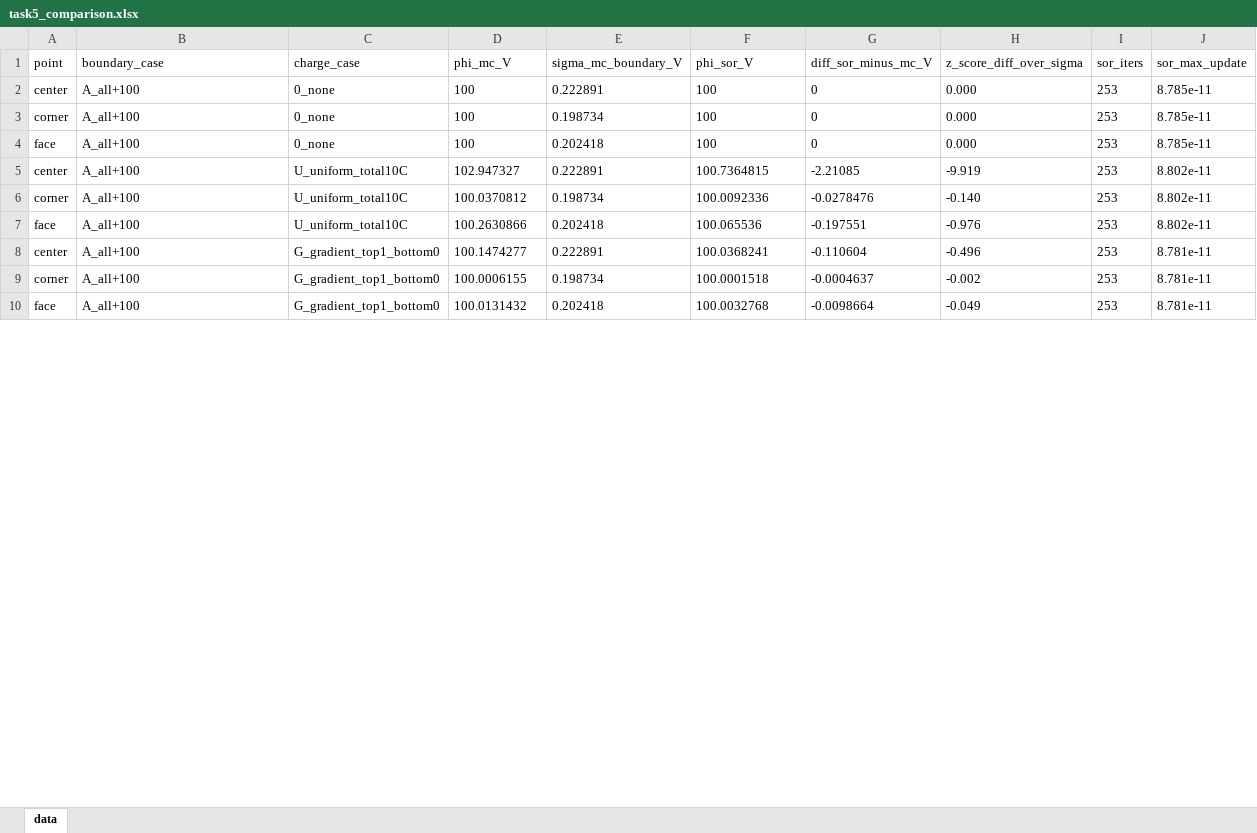
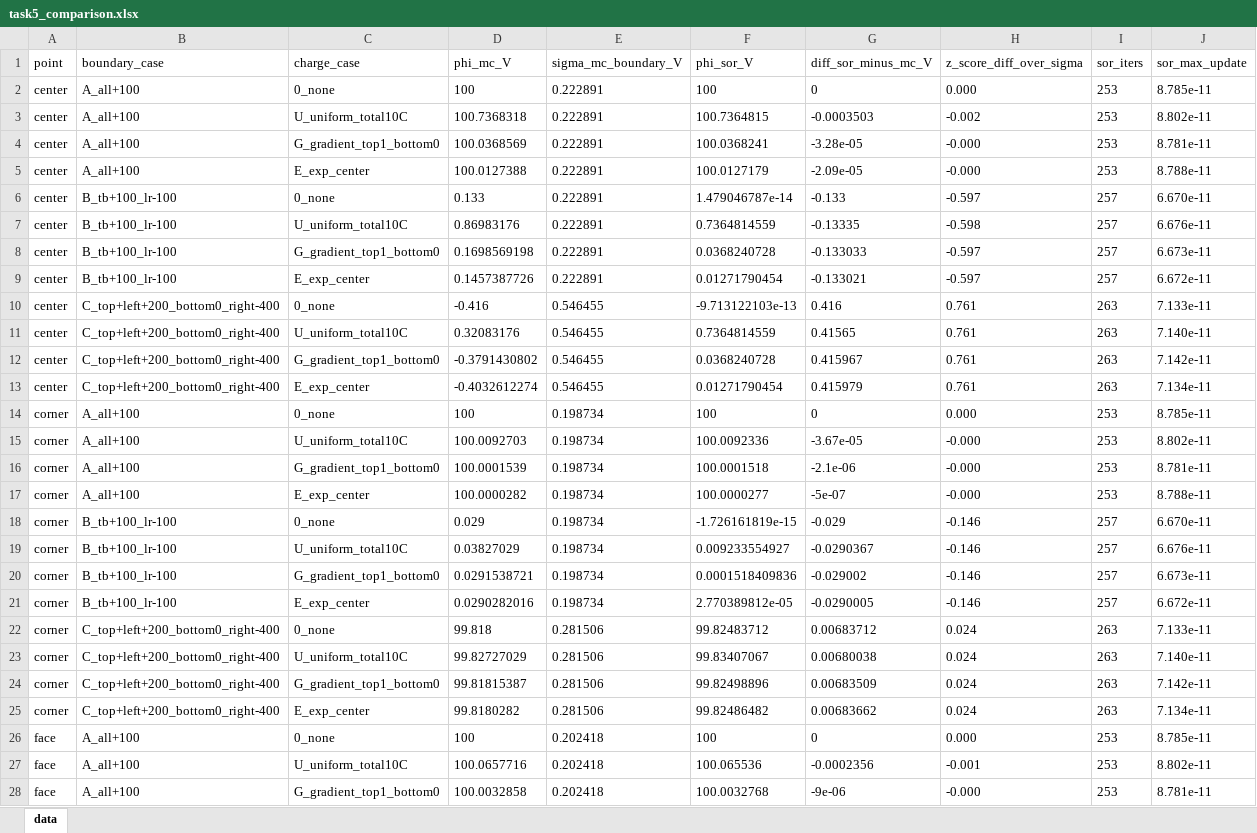
Before and after one commit to joshlindsay97-cloud/Report-3---Poisson, an Excel workbook: task4-5/out/task5_comparison.xlsx, sheet data, drawn as a sheet; only a part is shown; values as stored, in another font and other column widths than the file's, no borders; removed rows and columns are numbered as before the commit, all else as after; the diff covers the shown part only; the diff names each change by its address in the sheet, - before the commit and + after, or states it on an @@ line.

Commit message:
Update: regenerate Task 4/5 tables after Green’s normalization fix

```diff
--- a/task4-5/out/task5_comparison.xlsx (sheet data)
+++ b/task4-5/out/task5_comparison.xlsx (sheet data)
+row 3: center | A_all+100 | U_uniform_total10C | 100.7368318 | 0.222891 | 100.7364815 | -0.0003503 | -0.002 | 253 | 8.802e-11
+row 4: center | A_all+100 | G_gradient_top1_bottom0 | 100.0368569 | 0.222891 | 100.0368241 | -3.28e-05 | -0.000 | 253 | 8.781e-11
+row 5: center | A_all+100 | E_exp_center | 100.0127388 | 0.222891 | 100.0127179 | -2.09e-05 | -0.000 | 253 | 8.788e-11
@@ row 14 moved to row 6: center @@
+row 7: center | B_tb+100_lr-100 | U_uniform_total10C | 0.86983176 | 0.222891 | 0.7364814559 | -0.13335 | -0.598 | 257 | 6.676e-11
+row 8: center | B_tb+100_lr-100 | G_gradient_top1_bottom0 | 0.1698569198 | 0.222891 | 0.0368240728 | -0.133033 | -0.597 | 257 | 6.673e-11
+row 9: center | B_tb+100_lr-100 | E_exp_center | 0.1457387726 | 0.222891 | 0.01271790454 | -0.133021 | -0.597 | 257 | 6.672e-11
@@ row 26 moved to row 10: center @@
+row 11: center | C_top+left+200_bottom0_right-400 | U_uniform_total10C | 0.32083176 | 0.546455 | 0.7364814559 | 0.41565 | 0.761 | 263 | 7.140e-11
+row 12: center | C_top+left+200_bottom0_right-400 | G_gradient_top1_bottom0 | -0.3791430802 | 0.546455 | 0.0368240728 | 0.415967 | 0.761 | 263 | 7.142e-11
+row 13: center | C_top+left+200_bottom0_right-400 | E_exp_center | -0.4032612274 | 0.546455 | 0.01271790454 | 0.415979 | 0.761 | 263 | 7.134e-11
+row 15: corner | A_all+100 | U_uniform_total10C | 100.0092703 | 0.198734 | 100.0092336 | -3.67e-05 | -0.000 | 253 | 8.802e-11
+row 16: corner | A_all+100 | G_gradient_top1_bottom0 | 100.0001539 | 0.198734 | 100.0001518 | -2.1e-06 | -0.000 | 253 | 8.781e-11
+row 17: corner | A_all+100 | E_exp_center | 100.0000282 | 0.198734 | 100.0000277 | -5e-07 | -0.000 | 253 | 8.788e-11
@@ row 15 moved to row 18: corner @@
+row 19: corner | B_tb+100_lr-100 | U_uniform_total10C | 0.03827029 | 0.198734 | 0.009233554927 | -0.0290367 | -0.146 | 257 | 6.676e-11
+row 20: corner | B_tb+100_lr-100 | G_gradient_top1_bottom0 | 0.0291538721 | 0.198734 | 0.0001518409836 | -0.029002 | -0.146 | 257 | 6.673e-11
+row 21: corner | B_tb+100_lr-100 | E_exp_center | 0.0290282016 | 0.198734 | 2.770389812e-05 | -0.0290005 | -0.146 | 257 | 6.672e-11
@@ row 27 moved to row 22: corner @@
+row 23: corner | C_top+left+200_bottom0_right-400 | U_uniform_total10C | 99.82727029 | 0.281506 | 99.83407067 | 0.00680038 | 0.024 | 263 | 7.140e-11
+row 24: corner | C_top+left+200_bottom0_right-400 | G_gradient_top1_bottom0 | 99.81815387 | 0.281506 | 99.82498896 | 0.00683509 | 0.024 | 263 | 7.142e-11
+row 25: corner | C_top+left+200_bottom0_right-400 | E_exp_center | 99.8180282 | 0.281506 | 99.82486482 | 0.00683662 | 0.024 | 263 | 7.134e-11
-row 5: center | A_all+100 | U_uniform_total10C | 102.947327 | 0.222891 | 100.7364815 | -2.21085 | -9.919 | 253 | 8.802e-11
-row 6: corner | A_all+100 | U_uniform_total10C | 100.0370812 | 0.198734 | 100.0092336 | -0.0278476 | -0.140 | 253 | 8.802e-11
-D27 (phi_mc_V): 100.2630866
+D27 (phi_mc_V): 100.0657716
-G27 (diff_sor_minus_mc_V): -0.197551
+G27 (diff_sor_minus_mc_V): -0.0002356
-H27 (z_score_diff_over_sigma): -0.976
+H27 (z_score_diff_over_sigma): -0.001
-row 8: center | A_all+100 | G_gradient_top1_bottom0 | 100.1474277 | 0.222891 | 100.0368241 | -0.110604 | -0.496 | 253 | 8.781e-11
-row 9: corner | A_all+100 | G_gradient_top1_bottom0 | 100.0006155 | 0.198734 | 100.0001518 | -0.0004637 | -0.002 | 253 | 8.781e-11
-D28 (phi_mc_V): 100.0131432
+D28 (phi_mc_V): 100.0032858
-G28 (diff_sor_minus_mc_V): -0.0098664
+G28 (diff_sor_minus_mc_V): -9e-06
-H28 (z_score_diff_over_sigma): -0.049
+H28 (z_score_diff_over_sigma): -0.000
```
Also changed, not shown: 14 removed rows and 21 edited cells elsewhere in this sheet, 2 other files.
